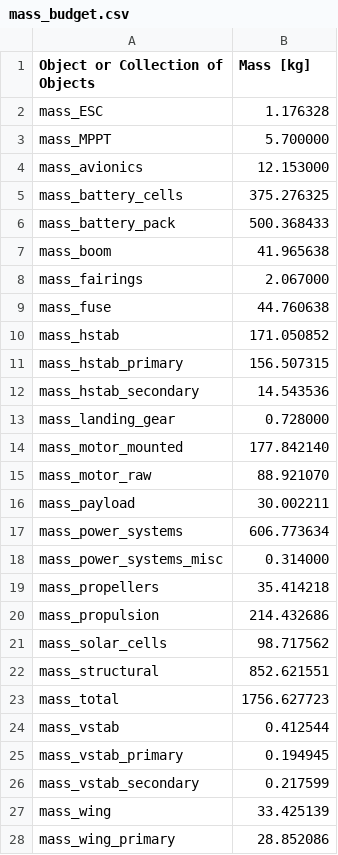
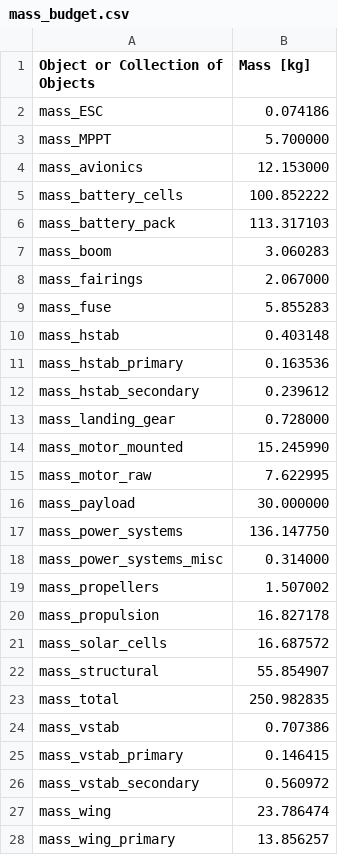
Before and after one commit to peterdsharpe/DawnDesignTool, a CSV file: outputs/mass_budget.csv, drawn as a sheet; only a part is shown; the diff covers the shown part only.

Commit message:
added updated uleck data

```diff
--- a/outputs/mass_budget.csv
+++ b/outputs/mass_budget.csv
@@ -1,28 +1,28 @@
 Object or Collection of Objects, Mass [kg],
-mass_ESC, 1.176328,
+mass_ESC, 0.074186,
 mass_MPPT, 5.700000,
 mass_avionics, 12.153000,
-mass_battery_cells, 375.276325,
-mass_battery_pack, 500.368433,
-mass_boom, 41.965638,
+mass_battery_cells, 100.852222,
+mass_battery_pack, 113.317103,
+mass_boom, 3.060283,
 mass_fairings, 2.067000,
-mass_fuse, 44.760638,
-mass_hstab, 171.050852,
-mass_hstab_primary, 156.507315,
-mass_hstab_secondary, 14.543536,
+mass_fuse, 5.855283,
+mass_hstab, 0.403148,
+mass_hstab_primary, 0.163536,
+mass_hstab_secondary, 0.239612,
 mass_landing_gear, 0.728000,
-mass_motor_mounted, 177.842140,
-mass_motor_raw, 88.921070,
-mass_payload, 30.002211,
-mass_power_systems, 606.773634,
+mass_motor_mounted, 15.245990,
+mass_motor_raw, 7.622995,
+mass_payload, 30.000000,
+mass_power_systems, 136.147750,
 mass_power_systems_misc, 0.314000,
-mass_propellers, 35.414218,
-mass_propulsion, 214.432686,
-mass_solar_cells, 98.717562,
-mass_structural, 852.621551,
-mass_total, 1756.627723,
-mass_vstab, 0.412544,
-mass_vstab_primary, 0.194945,
-mass_vstab_secondary, 0.217599,
-mass_wing, 33.425139,
-mass_wing_primary, 28.852086,
+mass_propellers, 1.507002,
+mass_propulsion, 16.827178,
+mass_solar_cells, 16.687572,
+mass_structural, 55.854907,
+mass_total, 250.982835,
+mass_vstab, 0.707386,
+mass_vstab_primary, 0.146415,
+mass_vstab_secondary, 0.560972,
+mass_wing, 23.786474,
+mass_wing_primary, 13.856257,
```
Also changed, not shown: 3 edited cells elsewhere in this file, outputs/geometry.csv, 12 other files.
